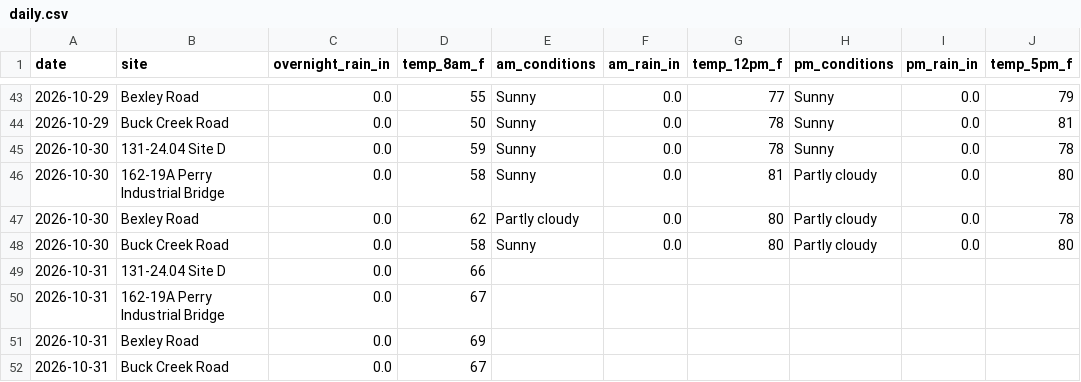
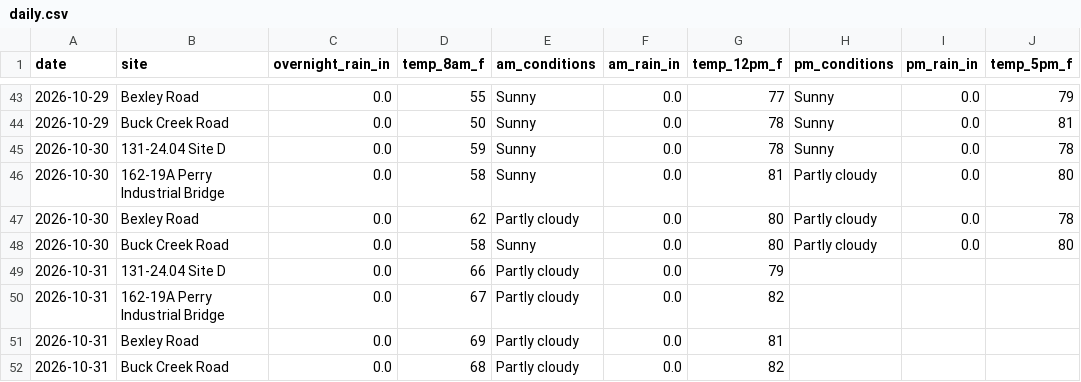
Before and after one commit to chazbreaux/twajobsiteweather, a CSV file: data/daily.csv, drawn as a sheet; only a part is shown, gaps mark what is left out.

```diff
--- a/data/daily.csv
+++ b/data/daily.csv
@@ -48,5 +48,5 @@ date,site,overnight_rain_in,temp_8am_f,am_conditions,am_rain_in,temp_12pm_f,pm_c
 2026-10-30,Buck Creek Road,0.0,58,Sunny,0.0,80,Partly cloudy,0.0,80
-2026-10-31,131-24.04 Site D,0.0,66,,,,,,
-2026-10-31,162-19A Perry Industrial Bridge,0.0,67,,,,,,
-2026-10-31,Bexley Road,0.0,69,,,,,,
-2026-10-31,Buck Creek Road,0.0,67,,,,,,
+2026-10-31,131-24.04 Site D,0.0,66,Partly cloudy,0.0,79,,,
+2026-10-31,162-19A Perry Industrial Bridge,0.0,67,Partly cloudy,0.0,82,,,
+2026-10-31,Bexley Road,0.0,69,Partly cloudy,0.0,81,,,
+2026-10-31,Buck Creek Road,0.0,68,Partly cloudy,0.0,82,,,
```
Also changed, not shown: 1 other file.
